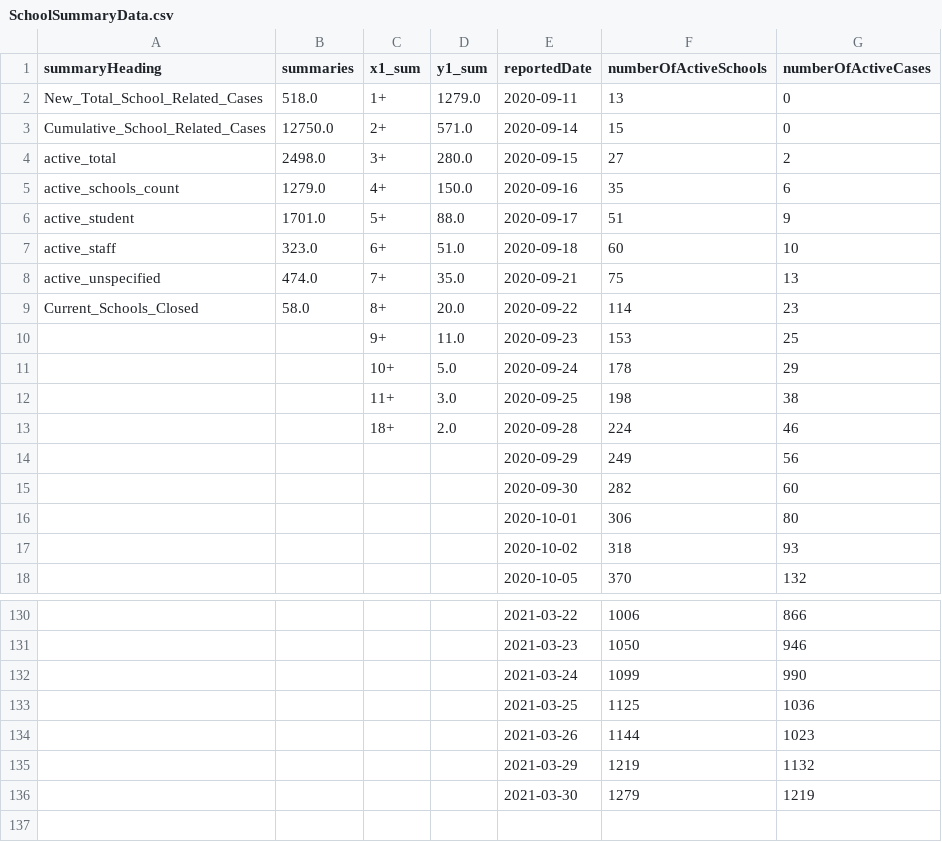
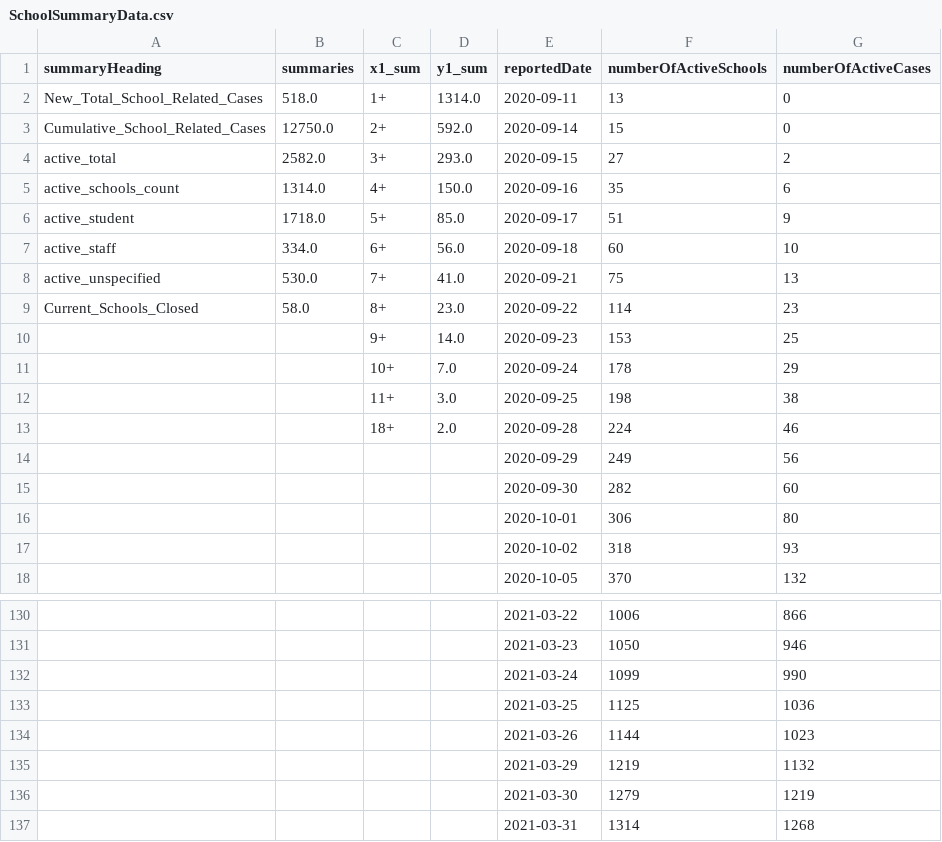
Before and after one commit to aaljaish/covid-19, a CSV file: SchoolSummaryData.csv, drawn as a sheet; only a part is shown, gaps mark what is left out.

Commit message:
Ontario COVID-19 School Data Summaries

```diff
--- a/SchoolSummaryData.csv
+++ b/SchoolSummaryData.csv
@@ -1,12 +1,12 @@
 summaryHeading,summaries,x1_sum,y1_sum,reportedDate,numberOfActiveSchools,numberOfActiveCases
-New_Total_School_Related_Cases,518.0,1+,1279.0,2020-09-11,13,0
-Cumulative_School_Related_Cases,12750.0,2+,571.0,2020-09-14,15,0
-active_total,2498.0,3+,280.0,2020-09-15,27,2
-active_schools_count,1279.0,4+,150.0,2020-09-16,35,6
-active_student,1701.0,5+,88.0,2020-09-17,51,9
-active_staff,323.0,6+,51.0,2020-09-18,60,10
-active_unspecified,474.0,7+,35.0,2020-09-21,75,13
-Current_Schools_Closed,58.0,8+,20.0,2020-09-22,114,23
-,,9+,11.0,2020-09-23,153,25
-,,10+,5.0,2020-09-24,178,29
+New_Total_School_Related_Cases,518.0,1+,1314.0,2020-09-11,13,0
+Cumulative_School_Related_Cases,12750.0,2+,592.0,2020-09-14,15,0
+active_total,2582.0,3+,293.0,2020-09-15,27,2
+active_schools_count,1314.0,4+,150.0,2020-09-16,35,6
+active_student,1718.0,5+,85.0,2020-09-17,51,9
+active_staff,334.0,6+,56.0,2020-09-18,60,10
+active_unspecified,530.0,7+,41.0,2020-09-21,75,13
+Current_Schools_Closed,58.0,8+,23.0,2020-09-22,114,23
+,,9+,14.0,2020-09-23,153,25
+,,10+,7.0,2020-09-24,178,29
 ,,11+,3.0,2020-09-25,198,38
@@ -136 +136,2 @@ Current_Schools_Closed,58.0,8+,20.0,2020-09-22,114,23
 ,,,,2021-03-30,1279,1219
+,,,,2021-03-31,1314,1268
```
Also changed, not shown: 1 other file.
